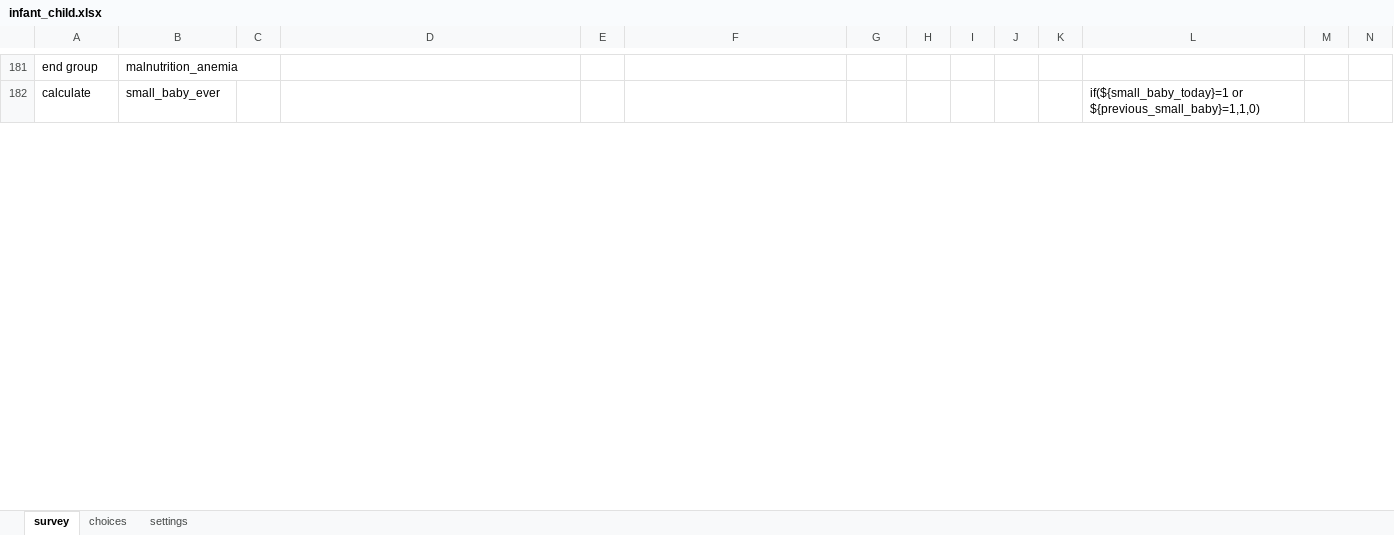
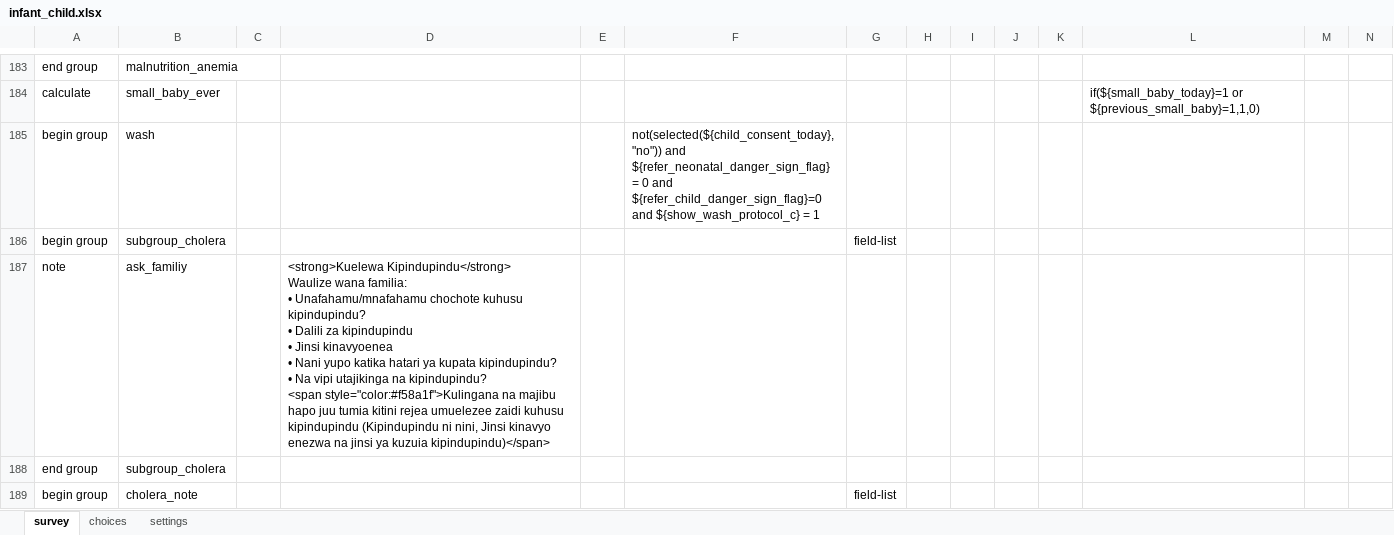
Before and after one commit to sookwalinga/cht-core, an Excel workbook: forms/app/infant_child.xlsx, sheet survey, drawn as a sheet; only a part is shown, gaps mark what is left out; values as stored, in another font and other column widths than the file's, no borders; rows hold the shown columns only; ↵ is a line break in a cell; the diff covers the shown part only; the diff names each change by its address in the sheet, - before the commit and + after, or states it on an @@ line.

```diff
--- a/forms/app/infant_child.xlsx (sheet survey)
+++ b/forms/app/infant_child.xlsx (sheet survey)
+row 185: begin group | wash |  |  |  | not(selected(${child_consent_today},"no")) and ${refer_neonatal_danger_sign_flag} = 0 and ${refer_child_danger_sign_flag}=0 and ${show_wash_protocol_c} = 1
+row 186: begin group | subgroup_cholera |  |  |  |  | field-list
+row 187: note | ask_familiy |  | <strong>Kuelewa Kipindupindu</strong> ↵ Waulize wana familia: ↵ • Unafahamu/mnafahamu chochote kuhusu kipindupindu? ↵ • Dalili za kipindupindu ↵ • Jinsi kinavyoenea ↵ • Nani yupo katika hatari ya kupata kipindupindu? ↵ • Na vipi utajikinga na kipindupindu? ↵ <span style="color:#f58a1f">Kulingana na majibu hapo juu tumia kitini rejea umuelezee zaidi kuhusu kipindupindu (Kipindupindu ni nini, Jinsi kinavyo enezwa na jinsi ya kuzuia kipindupindu)</span>
+row 188: end group | subgroup_cholera
+row 189: begin group | cholera_note |  |  |  |  | field-list
```
Also changed, not shown: 23 added rows and 15 edited cells elsewhere in this sheet, sheet choices, forms/app/postpartum.xlsx, forms/app/pregnancy.xlsx, 23 other files.
